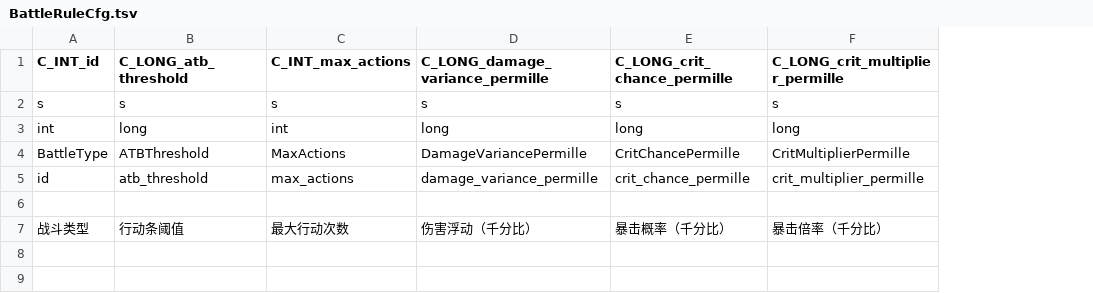
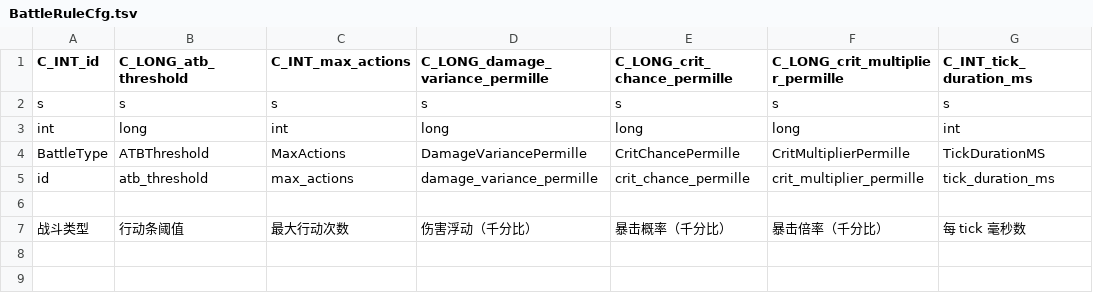
Before and after one commit to gogu-x/glconf, a TSV file: BattleRuleCfg.tsv, drawn as a sheet; only a part is shown; the diff names each change by its address in the sheet, - before the commit and + after, or states it on an @@ line.

```diff
--- a/BattleRuleCfg.tsv
+++ b/BattleRuleCfg.tsv
+column G (C_INT_tick_duration_ms), rows 2-7: s | int | TickDurationMS | tick_duration_ms |  | 每 tick 毫秒数
```
Also changed, not shown: BattleSkillCfg.tsv.
